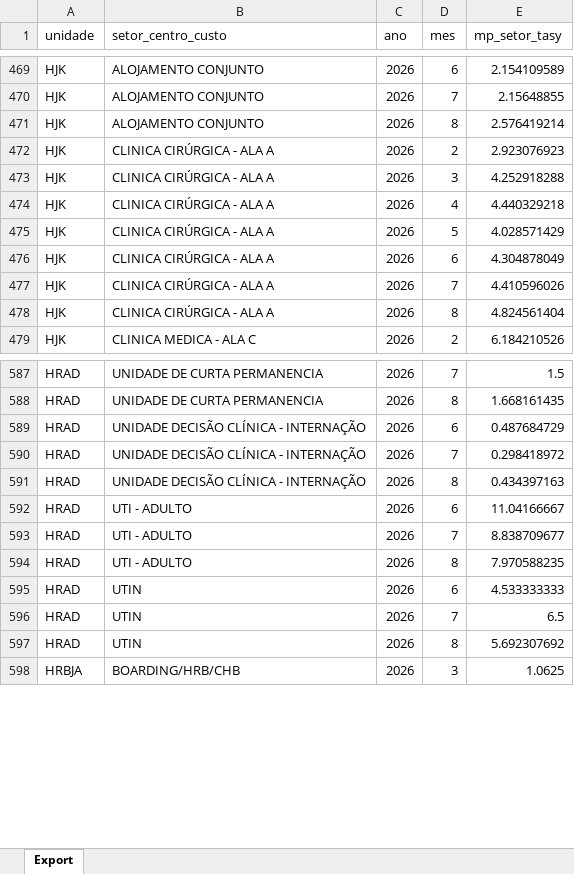
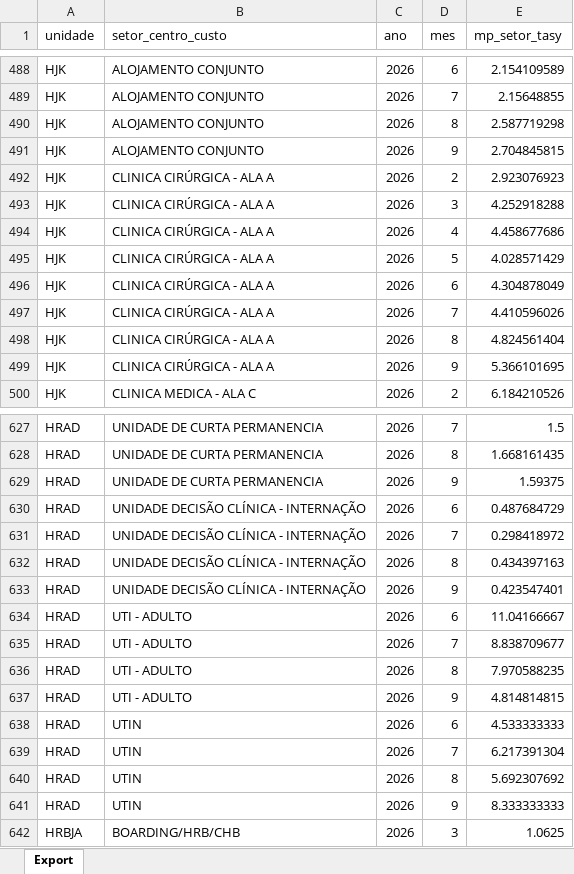
Before and after one commit to transparencia-mg/fhemig_media-permanencia-setor-hospitalar, an Excel workbook: upload/mp_setor.xlsx, sheet Export, drawn as a sheet; only a part is shown, gaps mark what is left out; values as stored, in another font and other column widths than the file's, no borders; addresses are those after the commit; the diff covers the shown part only; the diff names each change by its address in the sheet, - before the commit and + after, or states it on an @@ line.

```diff
--- a/upload/mp_setor.xlsx (sheet Export)
+++ b/upload/mp_setor.xlsx (sheet Export)
-E490 (mp_setor_tasy): 2.576419214
+E490 (mp_setor_tasy): 2.587719298
+row 491: HJK | ALOJAMENTO CONJUNTO | 2026 | 9 | 2.704845815
-E494 (mp_setor_tasy): 4.440329218
+E494 (mp_setor_tasy): 4.458677686
+row 499: HJK | CLINICA CIRÚRGICA - ALA A | 2026 | 9 | 5.366101695
+row 629: HRAD | UNIDADE DE CURTA PERMANENCIA | 2026 | 9 | 1.59375
+row 633: HRAD | UNIDADE DECISÃO CLÍNICA - INTERNAÇÃO | 2026 | 9 | 0.423547401
+row 637: HRAD | UTI - ADULTO | 2026 | 9 | 4.814814815
-E639 (mp_setor_tasy): 6.5
+E639 (mp_setor_tasy): 6.217391304
+row 641: HRAD | UTIN | 2026 | 9 | 8.333333333
```
Also changed, not shown: 77 added rows and 11 edited cells elsewhere in this sheet.
